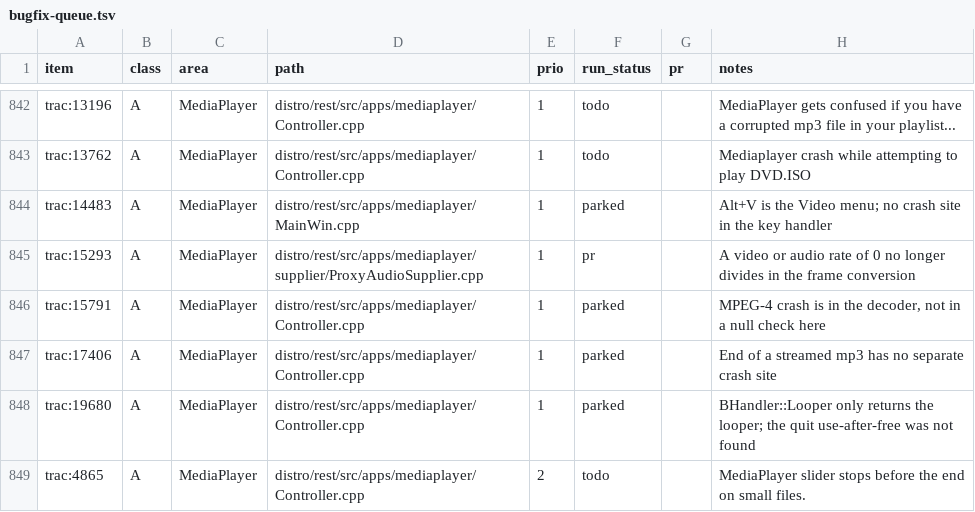
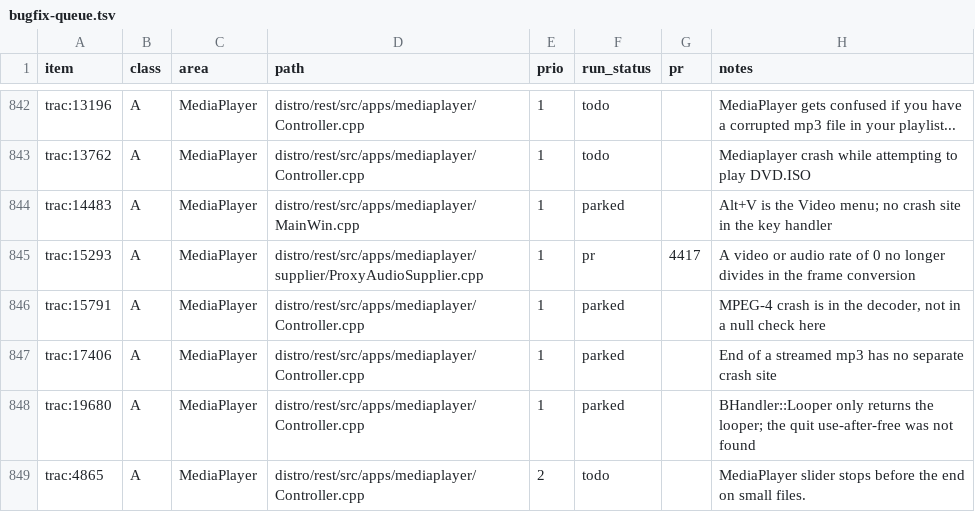
Before and after one commit to r5-operating-system/r5os, a TSV file: tracker/bugfix-queue.tsv, drawn as a sheet; only a part is shown, gaps mark what is left out.

```diff
--- a/tracker/bugfix-queue.tsv
+++ b/tracker/bugfix-queue.tsv
@@ -844,3 +844,3 @@ trac:13762	A	MediaPlayer	distro/rest/src/apps/mediaplayer/Controller.cpp	1	todo
 trac:14483	A	MediaPlayer	distro/rest/src/apps/mediaplayer/MainWin.cpp	1	parked		Alt+V is the Video menu; no crash site in the key handler
-trac:15293	A	MediaPlayer	distro/rest/src/apps/mediaplayer/supplier/ProxyAudioSupplier.cpp	1	pr		A video or audio rate of 0 no longer divides in the frame conversion
+trac:15293	A	MediaPlayer	distro/rest/src/apps/mediaplayer/supplier/ProxyAudioSupplier.cpp	1	pr	4417	A video or audio rate of 0 no longer divides in the frame conversion
 trac:15791	A	MediaPlayer	distro/rest/src/apps/mediaplayer/Controller.cpp	1	parked		MPEG-4 crash is in the decoder, not in a null check here
```
